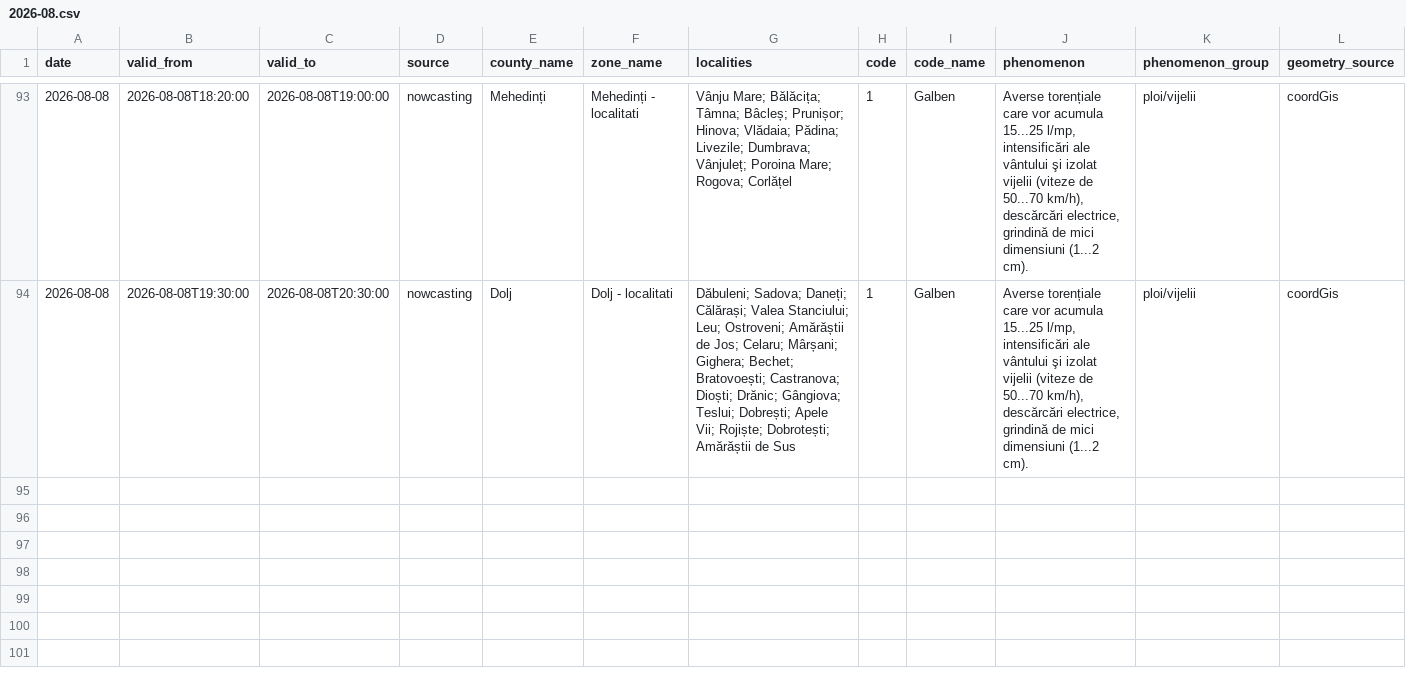
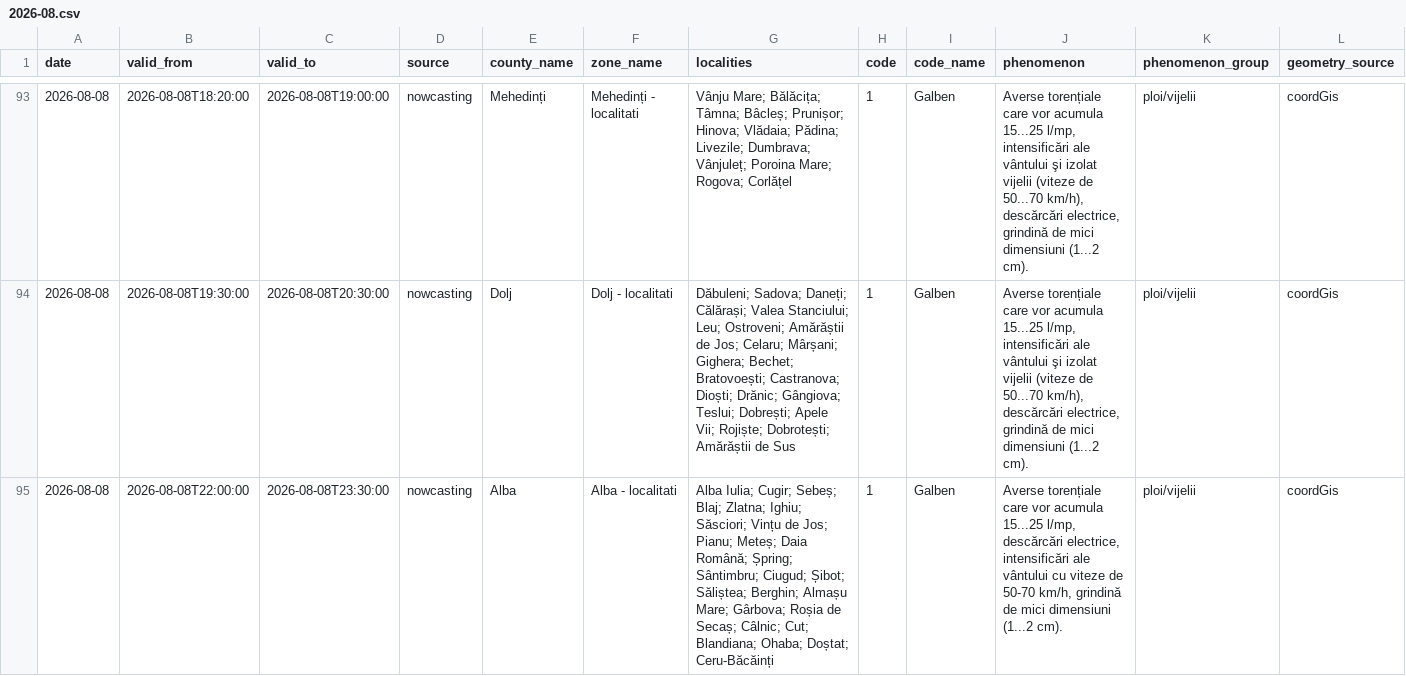
Before and after one commit to mariusbudileanu/date-meteo, a CSV file: public/istoric/nowcasting/2026-08.csv, drawn as a sheet; only a part is shown, gaps mark what is left out; rows hold the shown columns only; the diff names each change by its address in the sheet, - before the commit and + after, or states it on an @@ line.

```diff
--- a/public/istoric/nowcasting/2026-08.csv
+++ b/public/istoric/nowcasting/2026-08.csv
+row 95: 2026-08-08 | 2026-08-08T22:00:00 | 2026-08-08T23:30:00 | nowcasting | Alba | Alba - localitati | Alba Iulia; Cugir; Sebeș; Blaj; Zlatna; Ighiu; Săsciori; Vințu de Jos; Pianu; Meteș; Daia Română; Șpring; Sântimbru; Ciugud; Șibot; Săliștea; Berghin; Almașu Mare; Gârbova; Roșia de Secaș; Câlnic; Cut; Blandiana; Ohaba; Doștat; Ceru-Băcăinți | 1 | Galben | Averse torențiale care vor acumula 15...25 l/mp, descărcări electrice, intensificări ale vântului cu viteze de 50-70 km/h, grindină de mici dimensiuni (1...2 cm). | ploi/vijelii | coordGis
```
Also changed, not shown: public/istoric/2026/2026-08.csv, 15 other files.
